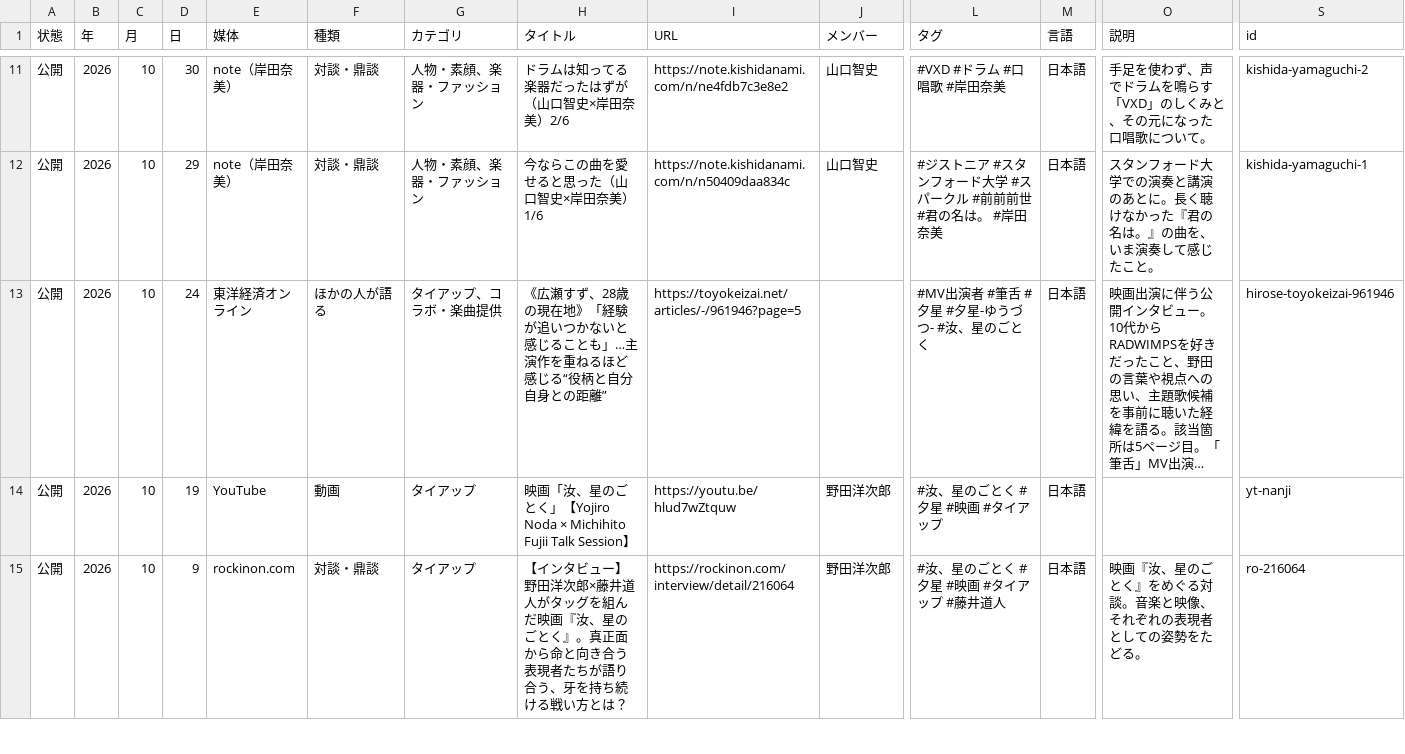
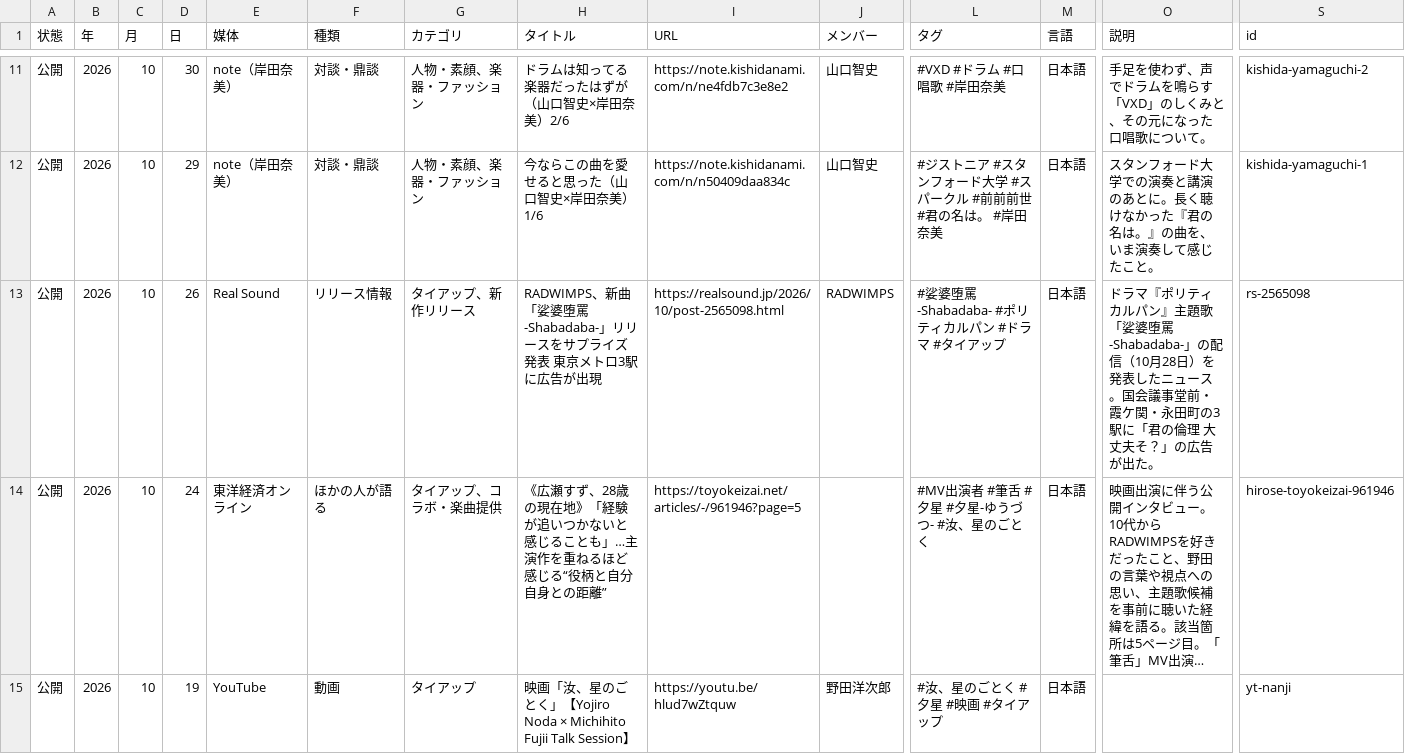
Before and after one commit to radwimps-archive/radwimps-interview-index, a CSV file: data/articles.csv, drawn as a sheet; only a part is shown, gaps mark what is left out; the shorter side is filled out with more unchanged rows; long unchanged cells end in …; rows hold the shown columns only; the diff names each change by its address in the sheet, - before the commit and + after, or states it on an @@ line.

```diff
--- a/data/articles.csv
+++ b/data/articles.csv
+row 13: 公開 | 2026 | 10 | 26 | Real Sound | リリース情報 | タイアップ、新作リリース | RADWIMPS、新曲「娑婆堕罵 -Shabadaba-」リリースをサプライズ発表 東京メトロ3駅に広告が出現 | https://realsound.jp/2026/10/post-2565098.html | RADWIMPS | #娑婆堕罵 -Shabadaba- #ポリティカルパン #ドラマ #タイアップ | 日本語 | ドラマ『ポリティカルパン』主題歌「娑婆堕罵 -Shabadaba-」の配信（10月28日）を発表したニュース。国会議事堂前・霞ケ関・永田町の3駅に「君の倫理 大丈夫そ？」の広告が出た。 | rs-2565098
```
